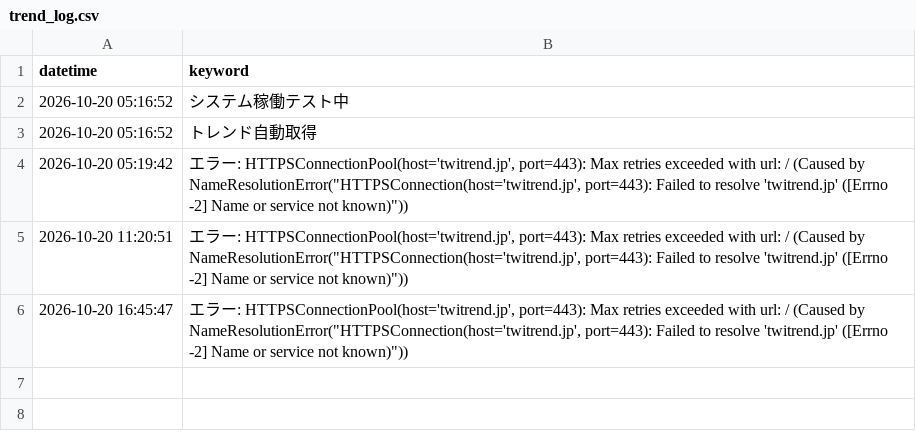
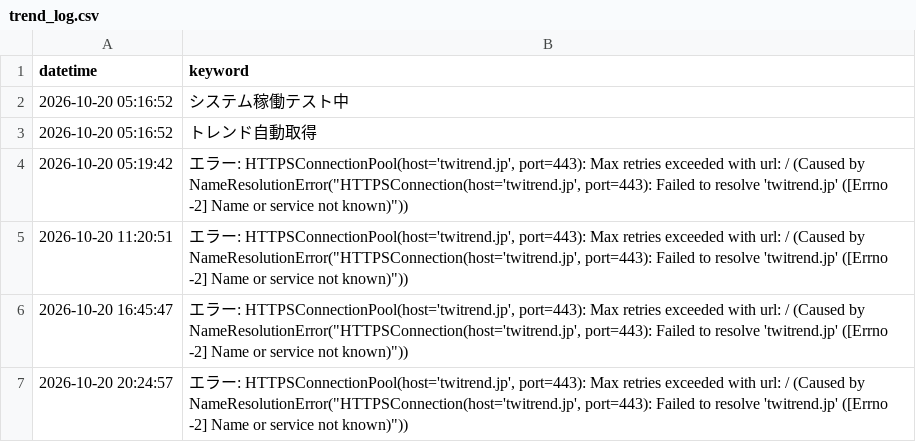
Before and after one commit to soutatu81/otamesi, a CSV file: trend_log.csv, drawn as a sheet.

```diff
--- a/trend_log.csv
+++ b/trend_log.csv
@@ -6 +6,2 @@
 2026-10-20 16:45:47,"エラー: HTTPSConnectionPool(host='twitrend.jp', port=443): Max retries exceeded with url: / (Caused by NameResolutionError(""HTTPSConnection(host='twitrend.jp', port=443): Failed to resolve 'twitrend.jp' ([Errno -2] Name or service not known)""))"
+2026-10-20 20:24:57,"エラー: HTTPSConnectionPool(host='twitrend.jp', port=443): Max retries exceeded with url: / (Caused by NameResolutionError(""HTTPSConnection(host='twitrend.jp', port=443): Failed to resolve 'twitrend.jp' ([Errno -2] Name or service not known)""))"
```
